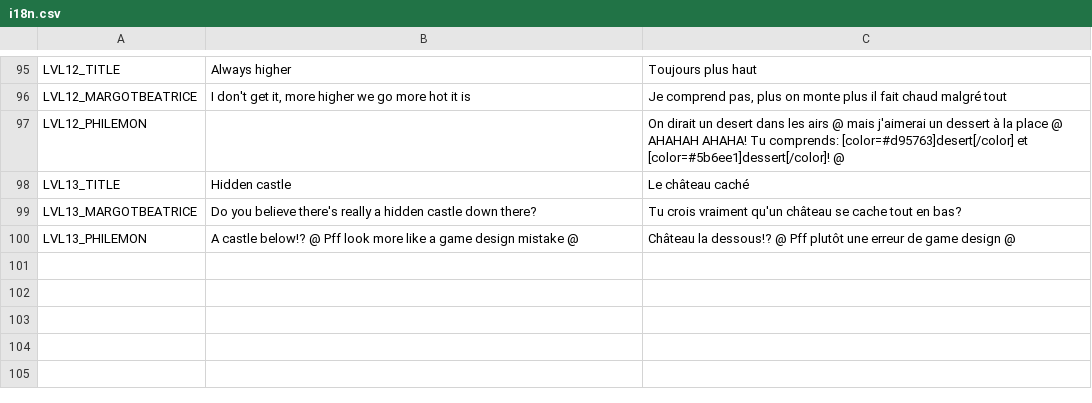
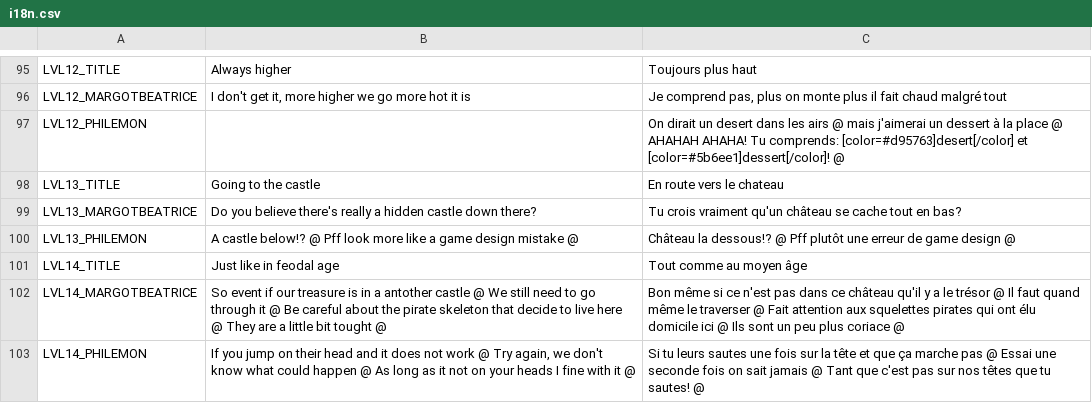
Before and after one commit to Levrault/godot-maximilien-adventure, a CSV file: i18n.csv, drawn as a sheet; only a part is shown, gaps mark what is left out.

Commit message:
feat(level): add level 14 with castle env

```diff
--- a/i18n.csv
+++ b/i18n.csv
@@ -97,4 +97,7 @@ LVL12_MARGOTBEATRICE,"I don't get it, more higher we go more hot it is","Je comp
 LVL12_PHILEMON,"","On dirait un desert dans les airs @ mais j'aimerai un dessert à la place @ AHAHAH AHAHA! Tu comprends: [color=#d95763]desert[/color] et [color=#5b6ee1]dessert[/color]! @"
-LVL13_TITLE,"Hidden castle","Le château caché"
+LVL13_TITLE,"Going to the castle","En route vers le chateau"
 LVL13_MARGOTBEATRICE,"Do you believe there's really a hidden castle down there?","Tu crois vraiment qu'un château se cache tout en bas?"
 LVL13_PHILEMON,"A castle below!? @ Pff look more like a game design mistake @","Château la dessous!? @ Pff plutôt une erreur de game design @"
+LVL14_TITLE,"Just like in feodal age","Tout comme au moyen âge"
+LVL14_MARGOTBEATRICE,"So event if our treasure is in a antother castle @ We still need to go through it @ Be careful about the pirate skeleton that decide to live here @ They are a little bit tought @","Bon même si ce n'est pas dans ce château qu'il y a le trésor @ Il faut quand même le traverser @ Fait attention aux squelettes pirates qui ont élu domicile ici @ Ils sont un peu plus coriace @"
+LVL14_PHILEMON,"If you jump on their head and it does not work @ Try again, we don't know what could happen @ As long as it not on your heads I fine with it @","Si tu leurs sautes une fois sur la tête et que ça marche pas @ Essai une seconde fois on sait jamais @ Tant que c'est pas sur nos têtes que tu sautes! @"
```
Also changed, not shown: 12 other files.
